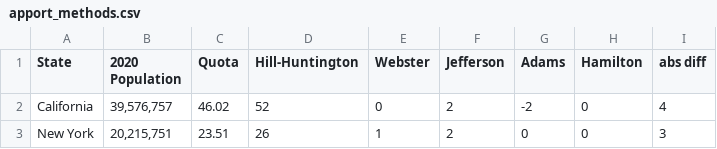
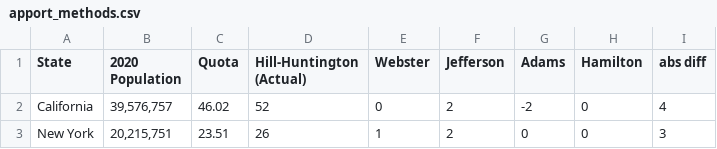
Before and after one commit to jcervas/R-Functions, a CSV file: apportion/apport_methods.csv, drawn as a sheet; only a part is shown; the diff names each change by its address in the sheet, - before the commit and + after, or states it on an @@ line.

Commit message:
Update apport_methods.csv

```diff
--- a/apportion/apport_methods.csv
+++ b/apportion/apport_methods.csv
-D1: Hill-Huntington
+D1: Hill-Huntington (Actual)
```
